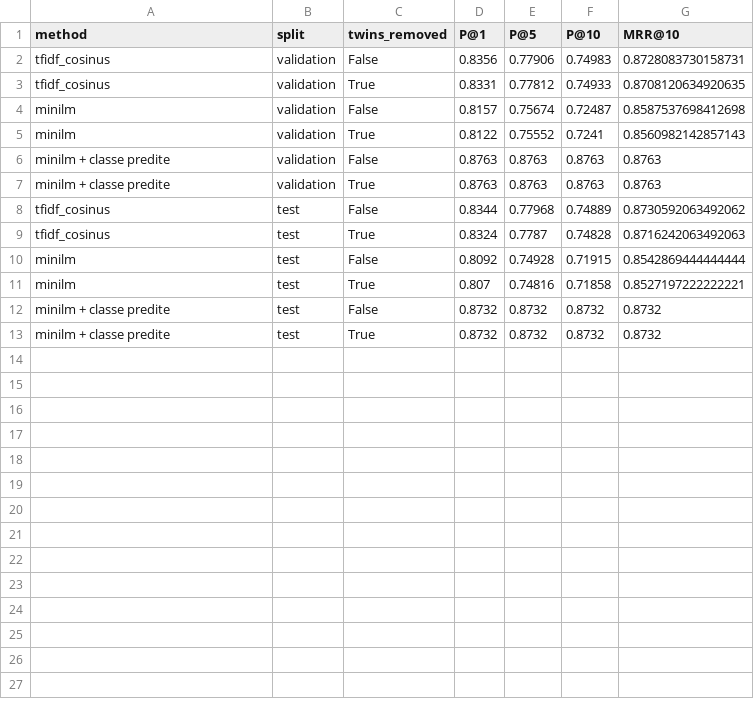
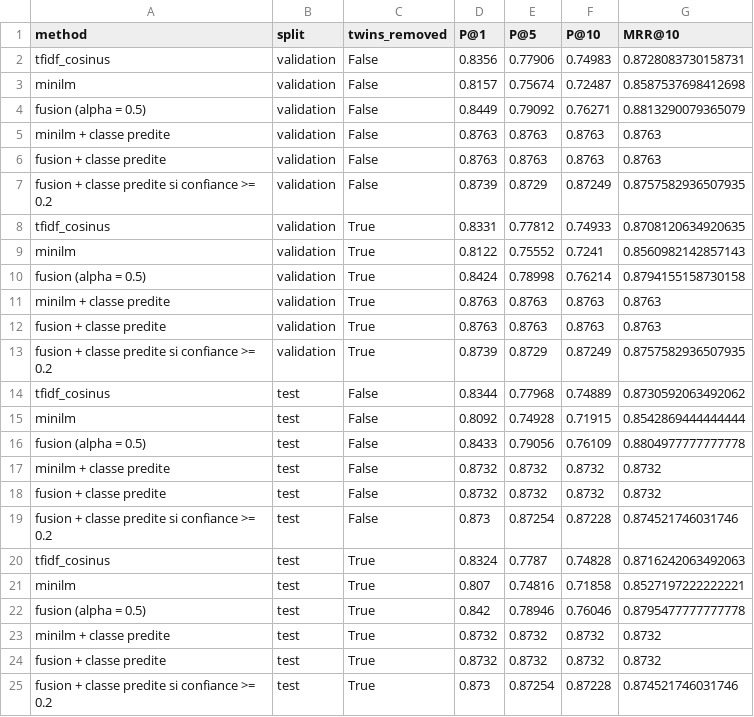
Before and after one commit to saouss-07/ledgar-contract-review, a CSV file: results/tables/retrieval_results.csv, drawn as a sheet.

```diff
--- a/results/tables/retrieval_results.csv
+++ b/results/tables/retrieval_results.csv
@@ -2,12 +2,24 @@ method,split,twins_removed,P@1,P@5,P@10,MRR@10
 tfidf_cosinus,validation,False,0.8356,0.77906,0.74983,0.8728083730158731
+minilm,validation,False,0.8157,0.75674,0.72487,0.8587537698412698
+fusion (alpha = 0.5),validation,False,0.8449,0.79092,0.76271,0.8813290079365079
+minilm + classe predite,validation,False,0.8763,0.8763,0.8763,0.8763
+fusion + classe predite,validation,False,0.8763,0.8763,0.8763,0.8763
+fusion + classe predite si confiance >= 0.2,validation,False,0.8739,0.8729,0.87249,0.8757582936507935
 tfidf_cosinus,validation,True,0.8331,0.77812,0.74933,0.8708120634920635
-minilm,validation,False,0.8157,0.75674,0.72487,0.8587537698412698
 minilm,validation,True,0.8122,0.75552,0.7241,0.8560982142857143
-minilm + classe predite,validation,False,0.8763,0.8763,0.8763,0.8763
+fusion (alpha = 0.5),validation,True,0.8424,0.78998,0.76214,0.8794155158730158
 minilm + classe predite,validation,True,0.8763,0.8763,0.8763,0.8763
+fusion + classe predite,validation,True,0.8763,0.8763,0.8763,0.8763
+fusion + classe predite si confiance >= 0.2,validation,True,0.8739,0.8729,0.87249,0.8757582936507935
 tfidf_cosinus,test,False,0.8344,0.77968,0.74889,0.8730592063492062
+minilm,test,False,0.8092,0.74928,0.71915,0.8542869444444444
+fusion (alpha = 0.5),test,False,0.8433,0.79056,0.76109,0.8804977777777778
+minilm + classe predite,test,False,0.8732,0.8732,0.8732,0.8732
+fusion + classe predite,test,False,0.8732,0.8732,0.8732,0.8732
+fusion + classe predite si confiance >= 0.2,test,False,0.873,0.87254,0.87228,0.874521746031746
 tfidf_cosinus,test,True,0.8324,0.7787,0.74828,0.8716242063492063
-minilm,test,False,0.8092,0.74928,0.71915,0.8542869444444444
 minilm,test,True,0.807,0.74816,0.71858,0.8527197222222221
-minilm + classe predite,test,False,0.8732,0.8732,0.8732,0.8732
+fusion (alpha = 0.5),test,True,0.842,0.78946,0.76046,0.8795477777777778
 minilm + classe predite,test,True,0.8732,0.8732,0.8732,0.8732
+fusion + classe predite,test,True,0.8732,0.8732,0.8732,0.8732
+fusion + classe predite si confiance >= 0.2,test,True,0.873,0.87254,0.87228,0.874521746031746
```
Also changed, not shown: results/tables/retrieval_examples.csv, 4 other files.
